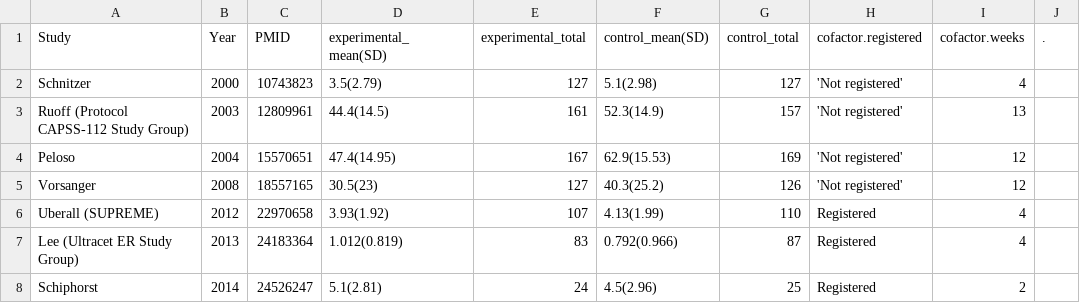
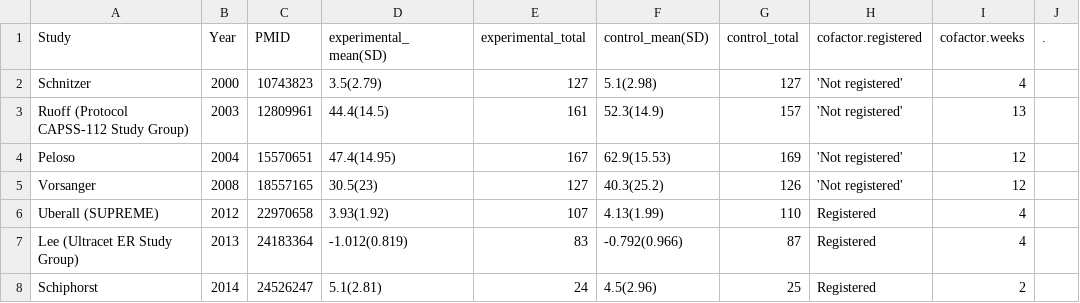
Before and after one commit to openMetaAnalysis/back-pain-chronic-treatment-with-tramadol, a CSV file: files/data/all-trials.csv, drawn as a sheet.

Commit message:
Corrected signs of the Lee values

```diff
--- a/files/data/all-trials.csv
+++ b/files/data/all-trials.csv
@@ -6,3 +6,3 @@ Vorsanger,2008,18557165,30.5(23),127,40.3(25.2),126,'Not registered',12,
 Uberall (SUPREME),2012,22970658, 3.93(1.92),107, 4.13(1.99),110,Registered,4,
-Lee (Ultracet ER Study Group),2013,24183364,1.012(0.819),83,0.792(0.966),87,Registered,4,
+Lee (Ultracet ER Study Group),2013,24183364,-1.012(0.819),83,-0.792(0.966),87,Registered,4,
 Schiphorst,2014,24526247,5.1(2.81),24,4.5(2.96),25,Registered,2,
```
